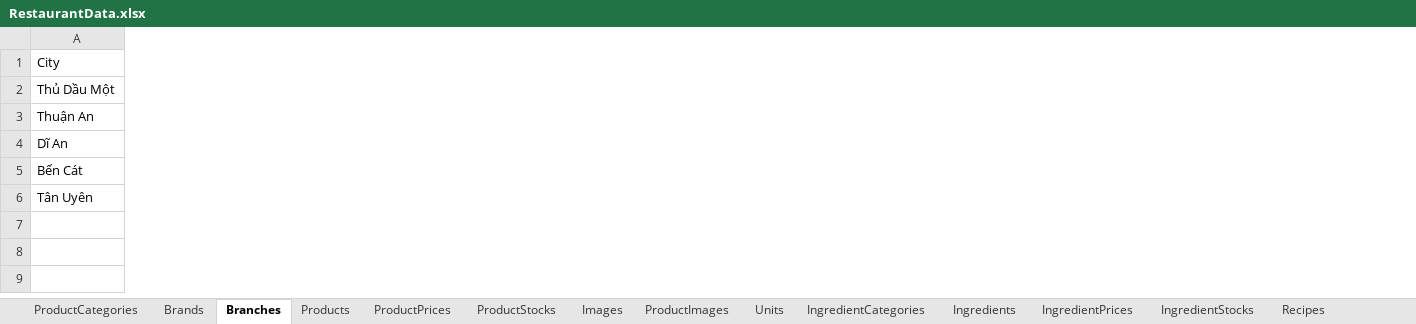
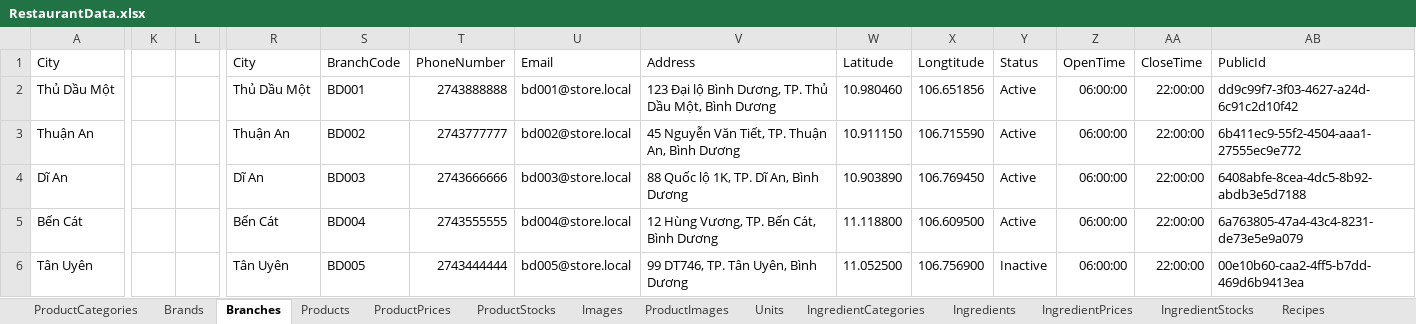
Before and after one commit to LainHash/RestaurantProjectv2, an Excel workbook: src/External/Restaurant.Seeding/Data/RestaurantData.xlsx, sheet Branches, drawn as a sheet; only a part is shown, gaps mark what is left out; values as stored, in another font and other column widths than the file's, no borders; the diff covers the shown part only; the diff names each change by its address in the sheet, - before the commit and + after, or states it on an @@ line.

Commit message:
Refactor seeding to use Guid PublicId for linking entities
Refactored all seeder and data record classes to use Guid-based PublicId for entity relationships instead of names or codes. Updated AutoMapper profile to ignore direct mapping of foreign keys, now set explicitly in seeders. Simplified Image entity by removing unused properties. Added ReservationStatus enum. Updated .gitignore and project file for new folders. Modified Excel data to match PublicId structure.

```diff
--- a/src/External/Restaurant.Seeding/Data/RestaurantData.xlsx (sheet Branches)
+++ b/src/External/Restaurant.Seeding/Data/RestaurantData.xlsx (sheet Branches)
+column K, empty
+column L, empty
+column R, rows 1-6: City | Thủ Dầu Một | Thuận An | Dĩ An | Bến Cát | Tân Uyên
+column S, rows 1-6: BranchCode | BD001 | BD002 | BD003 | BD004 | BD005
+column T, rows 1-6: PhoneNumber | 2743888888 | 2743777777 | 2743666666 | 2743555555 | 2743444444
+column U, rows 1-6: Email | bd001@store.local | bd002@store.local | bd003@store.local | bd004@store.local | bd005@store.local
+column V, rows 1-6: Address | 123 Đại lộ Bình Dương, TP. Thủ Dầu Một, Bình Dương | 45 Nguyễn Văn Tiết, TP. Thuận An, Bình Dương | 88 Quốc lộ 1K, TP. Dĩ An, Bình Dương | 12 Hùng Vương, TP. Bến Cát, Bình Dương | 99 DT746, TP. Tân Uyên, Bình Dương
+column W, rows 1-6: Latitude | 10.980460 | 10.911150 | 10.903890 | 11.118800 | 11.052500
+column X, rows 1-6: Longtitude | 106.651856 | 106.715590 | 106.769450 | 106.609500 | 106.756900
+column Y, rows 1-6: Status | Active | Active | Active | Active | Inactive
+column Z, rows 1-6: OpenTime | 06:00:00 | 06:00:00 | 06:00:00 | 06:00:00 | 06:00:00
+column AA, rows 1-6: CloseTime | 22:00:00 | 22:00:00 | 22:00:00 | 22:00:00 | 22:00:00
+column AB, rows 1-6: PublicId | dd9c99f7-3f03-4627-a24d-6c91c2d10f42 | 6b411ec9-55f2-4504-aaa1-27555ec9e772 | 6408abfe-8cea-4dc5-8b92-abdb3e5d7188 | 6a763805-47a4-43c4-8231-de73e5e9a079 | 00e10b60-caa2-4ff5-b7dd-469d6b9413ea
```
Also changed, not shown: 5 added columns elsewhere in this sheet, sheet RecipeIngredients, sheet IngredientStocks, sheet Products, sheet ProductImages, sheet Images, sheet ProductStocks, 18 more sheets, other sheet tabs, 47 other files.
